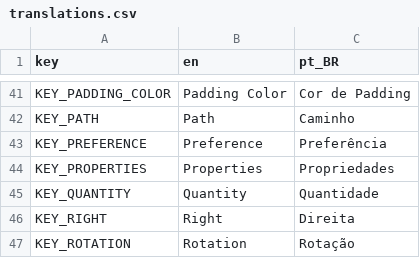
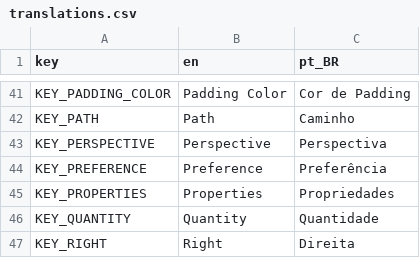
Before and after one commit to XandeKK/TypeBubbleX, a CSV file: Assets/Translations/translations.csv, drawn as a sheet; only a part is shown, gaps mark what is left out; the shorter side is filled out with more unchanged rows.

```diff
--- a/Assets/Translations/translations.csv
+++ b/Assets/Translations/translations.csv
@@ -42,2 +42,3 @@
 "KEY_PATH","Path","Caminho"
+"KEY_PERSPECTIVE","Perspective","Perspectiva"
 "KEY_PREFERENCE","Preference","Preferência"
```
Also changed, not shown: 6 other files.
